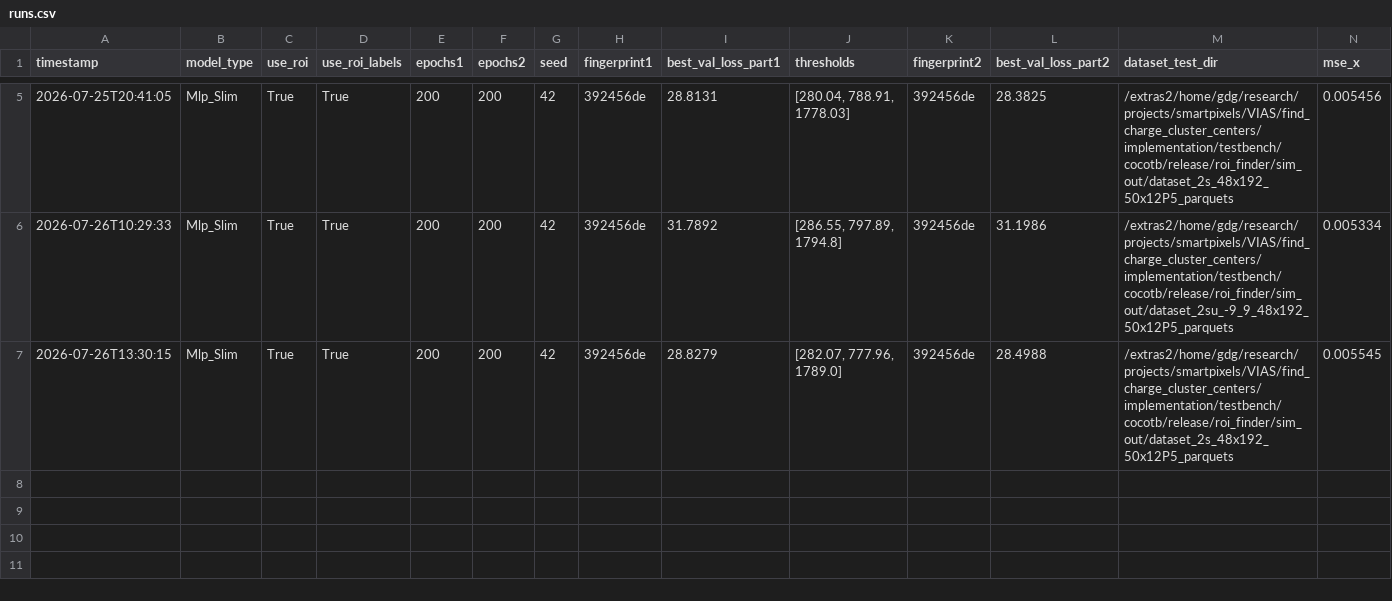
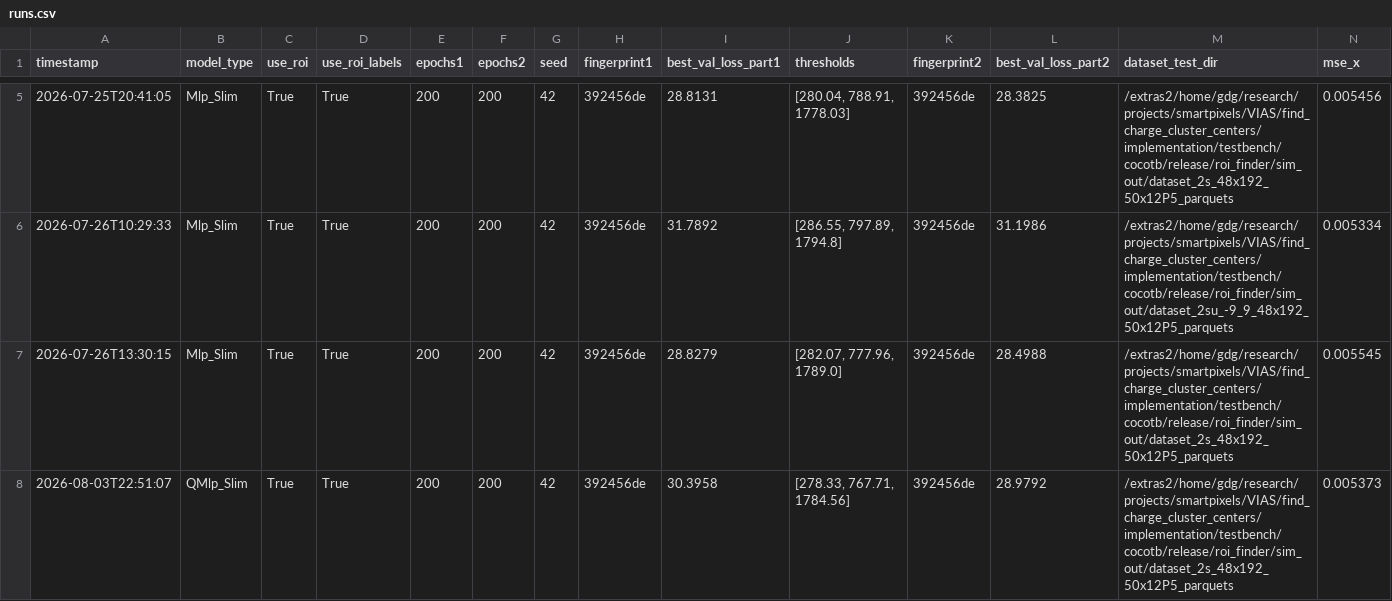
Before and after one commit to GiuseppeDiGuglielmo/smart-pixels-ml, a CSV file: runs.csv, drawn as a sheet; only a part is shown, gaps mark what is left out; rows hold the shown columns only; the diff names each change by its address in the sheet, - before the commit and + after, or states it on an @@ line.

Commit message:
Point codesign notebook at ROI models
The Catapult codesign notebook now works with the models trained on
the VIAS ROI dataset instead of the 16x16 non-ROI dataset. It lists
and loads weights from smart-pixels/weights/dataset_2s_roi_weights,
reads the per-model .npy test files written by two_bit_optimization,
and saves its hls4ml results next to the QKeras ROI results.

It also loads the helpers from the repository root, imports
hls4ml.model.profiling explicitly, drops the unused TFRecord paths,
and stops with a clear error when the selected model has not been
trained.

The training notebook's results cells now follow model_type instead
of a hardcoded Mlp_Slim, skip datasets that have no results rather
than aborting, and keep the plot grid valid for a single dataset.
model_type is set to QMlp_Slim, and the notebook keeps the outputs
of the 2026-08-03 QMlp_Slim run, which is logged in runs.csv.

```diff
--- a/runs.csv
+++ b/runs.csv
+row 8: 2026-08-03T22:51:07 | QMlp_Slim | True | True | 200 | 200 | 42 | 392456de | 30.3958 | [278.33, 767.71, 1784.56] | 392456de | 28.9792 | /extras2/home/gdg/research/projects/smartpixels/VIAS/find_charge_cluster_centers/implementation/testbench/cocotb/release/roi_finder/sim_out/dataset_2s_48x192_50x12P5_parquets | 0.005373
```
Also changed, not shown: 2 other files.
